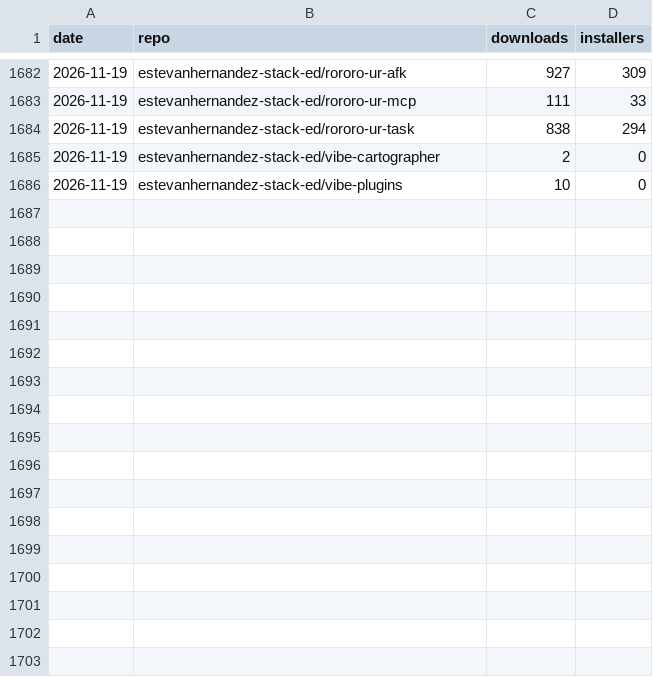
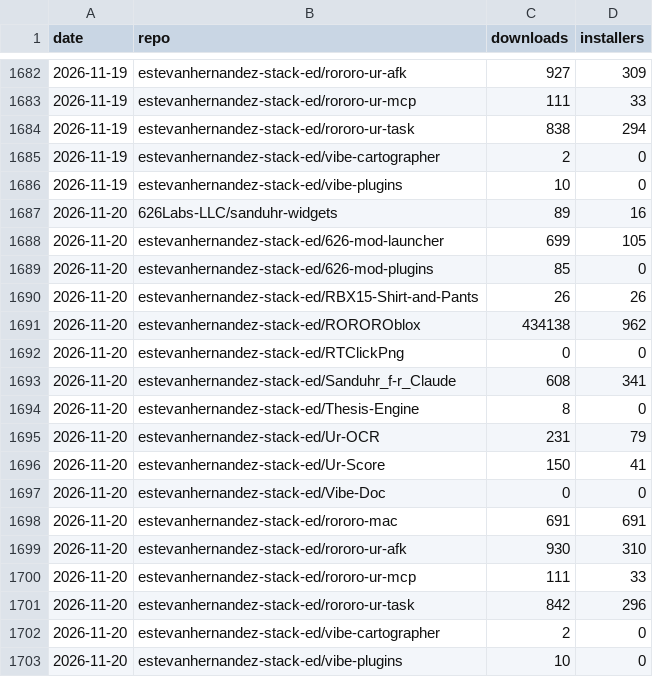
Before and after one commit to 626Labs-LLC/626Labs-LLC.github.io, a CSV file: data/downloads.csv, drawn as a sheet; only a part is shown, gaps mark what is left out.

```diff
--- a/data/downloads.csv
+++ b/data/downloads.csv
@@ -1686 +1686,18 @@ date,repo,downloads,installers
 2026-11-19,estevanhernandez-stack-ed/vibe-plugins,10,0
+2026-11-20,626Labs-LLC/sanduhr-widgets,89,16
+2026-11-20,estevanhernandez-stack-ed/626-mod-launcher,699,105
+2026-11-20,estevanhernandez-stack-ed/626-mod-plugins,85,0
+2026-11-20,estevanhernandez-stack-ed/RBX15-Shirt-and-Pants,26,26
+2026-11-20,estevanhernandez-stack-ed/ROROROblox,434138,962
+2026-11-20,estevanhernandez-stack-ed/RTClickPng,0,0
+2026-11-20,estevanhernandez-stack-ed/Sanduhr_f-r_Claude,608,341
+2026-11-20,estevanhernandez-stack-ed/Thesis-Engine,8,0
+2026-11-20,estevanhernandez-stack-ed/Ur-OCR,231,79
+2026-11-20,estevanhernandez-stack-ed/Ur-Score,150,41
+2026-11-20,estevanhernandez-stack-ed/Vibe-Doc,0,0
+2026-11-20,estevanhernandez-stack-ed/rororo-mac,691,691
+2026-11-20,estevanhernandez-stack-ed/rororo-ur-afk,930,310
+2026-11-20,estevanhernandez-stack-ed/rororo-ur-mcp,111,33
+2026-11-20,estevanhernandez-stack-ed/rororo-ur-task,842,296
+2026-11-20,estevanhernandez-stack-ed/vibe-cartographer,2,0
+2026-11-20,estevanhernandez-stack-ed/vibe-plugins,10,0
```
Also changed, not shown: 1 other file.
